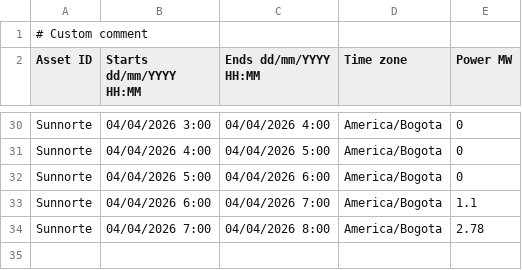
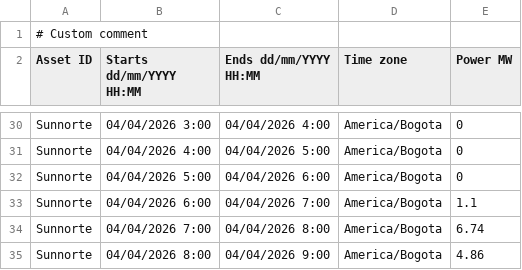
Before and after one commit to AndresMachuca21/Dashboard-Solar, a CSV file: generacion_actual.csv, drawn as a sheet; only a part is shown, gaps mark what is left out.

Commit message:
Auto-update CSV desde FTP

```diff
--- a/generacion_actual.csv
+++ b/generacion_actual.csv
@@ -33,2 +33,3 @@ Sunnorte;04/04/2026 5:00;04/04/2026 6:00;America/Bogota;0
 Sunnorte;04/04/2026 6:00;04/04/2026 7:00;America/Bogota;1.1
-Sunnorte;04/04/2026 7:00;04/04/2026 8:00;America/Bogota;2.78
+Sunnorte;04/04/2026 7:00;04/04/2026 8:00;America/Bogota;6.74
+Sunnorte;04/04/2026 8:00;04/04/2026 9:00;America/Bogota;4.86
```
